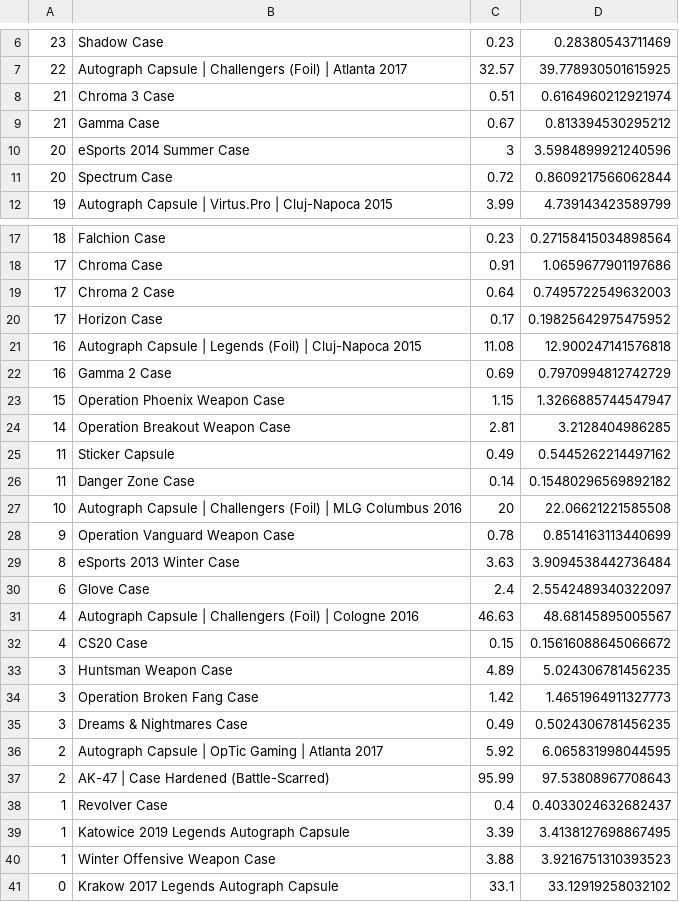
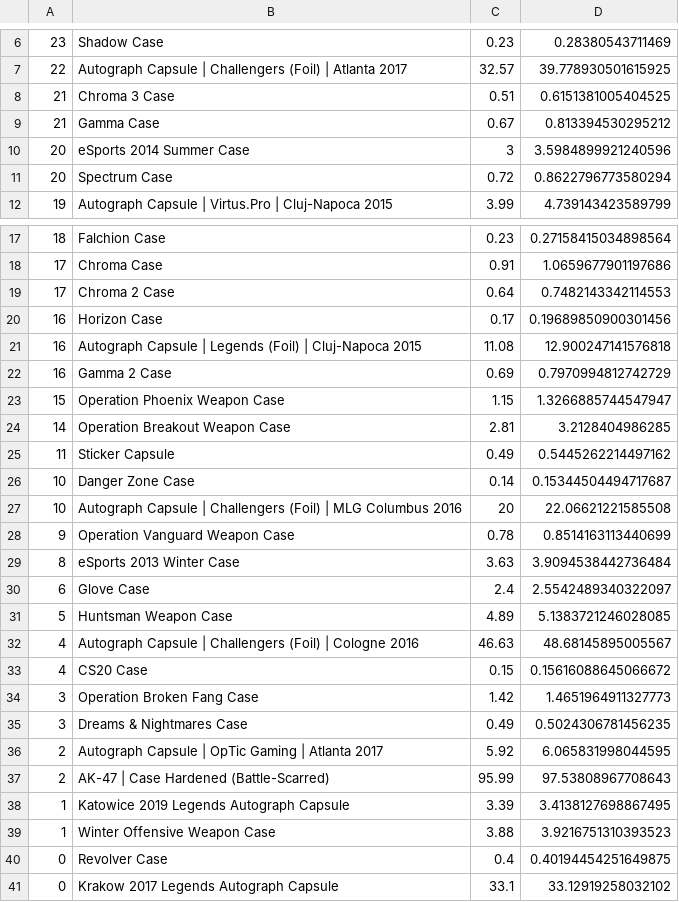
Before and after one commit to AUTACE/Trade_Data, a CSV file: sb_Best_Profit.csv, drawn as a sheet; only a part is shown, gaps mark what is left out.

Commit message:
Uploaded via octonode

```diff
--- a/sb_Best_Profit.csv
+++ b/sb_Best_Profit.csv
@@ -7,6 +7,6 @@
 22;Autograph Capsule | Challengers (Foil) | Atlanta 2017;32.57;39.778930501615925
-21;Chroma 3 Case;0.51;0.6164960212921974
+21;Chroma 3 Case;0.51;0.6151381005404525
 21;Gamma Case;0.67;0.813394530295212
 20;eSports 2014 Summer Case;3;3.5984899921240596
-20;Spectrum Case;0.72;0.8609217566062844
+20;Spectrum Case;0.72;0.8622796773580294
 19;Autograph Capsule | Virtus.Pro | Cluj-Napoca 2015;3.99;4.739143423589799
@@ -18,4 +18,4 @@
 17;Chroma Case;0.91;1.0659677901197686
-17;Chroma 2 Case;0.64;0.7495722549632003
-17;Horizon Case;0.17;0.19825642975475952
+17;Chroma 2 Case;0.64;0.7482143342114553
+16;Horizon Case;0.17;0.19689850900301456
 16;Autograph Capsule | Legends (Foil) | Cluj-Napoca 2015;11.08;12.900247141576818
@@ -25,3 +25,3 @@
 11;Sticker Capsule;0.49;0.5445262214497162
-11;Danger Zone Case;0.14;0.15480296569892182
+10;Danger Zone Case;0.14;0.15344504494717687
 10;Autograph Capsule | Challengers (Foil) | MLG Columbus 2016;20;22.06621221585508
@@ -30,5 +30,5 @@
 6;Glove Case;2.4;2.5542489340322097
+5;Huntsman Weapon Case;4.89;5.1383721246028085
 4;Autograph Capsule | Challengers (Foil) | Cologne 2016;46.63;48.68145895005567
 4;CS20 Case;0.15;0.15616088645066672
-3;Huntsman Weapon Case;4.89;5.024306781456235
 3;Operation Broken Fang Case;1.42;1.4651964911327773
@@ -37,5 +37,5 @@
 2;AK-47 | Case Hardened (Battle-Scarred);95.99;97.53808967708643
-1;Revolver Case;0.4;0.4033024632682437
 1;Katowice 2019 Legends Autograph Capsule;3.39;3.4138127698867495
 1;Winter Offensive Weapon Case;3.88;3.9216751310393523
+0;Revolver Case;0.4;0.40194454251649875
 0;Krakow 2017 Legends Autograph Capsule;33.1;33.12919258032102
```
